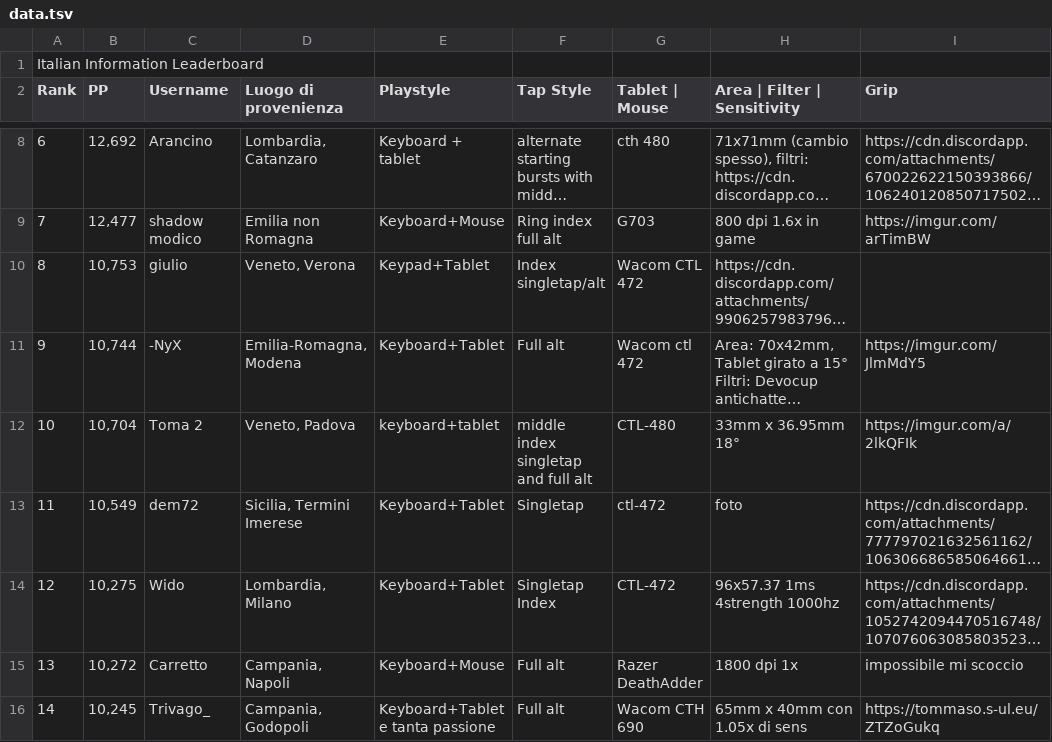
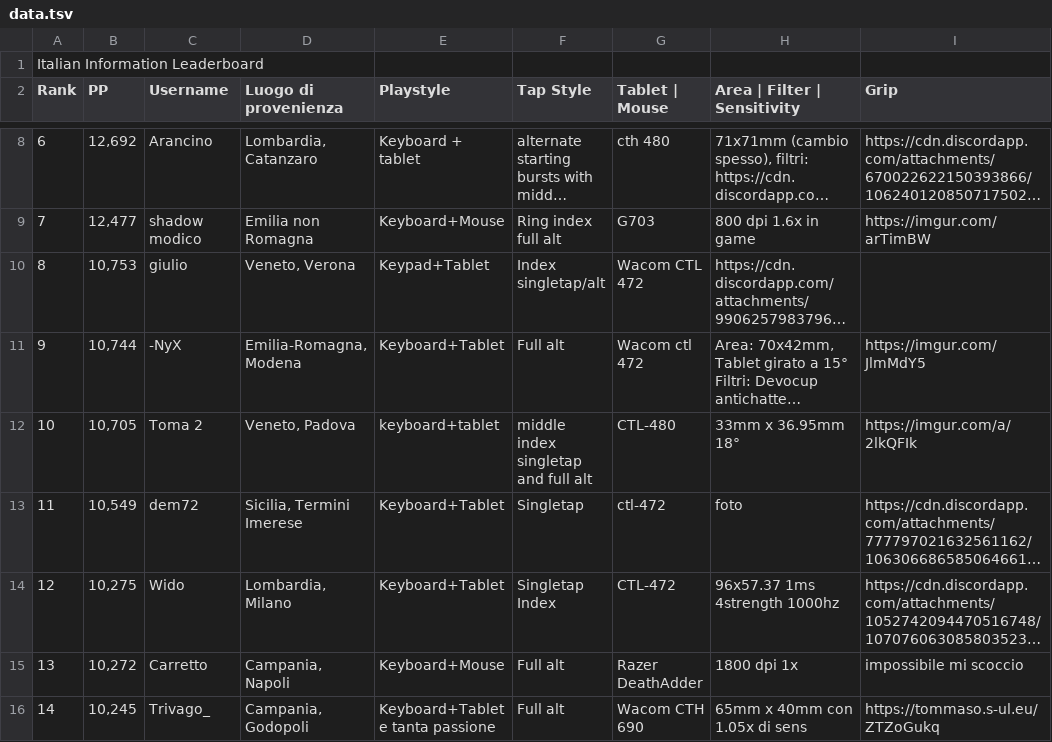
Before and after one commit to Sclafus/italian-top-players-gear, a TSV file: data.tsv, drawn as a sheet; only a part is shown, gaps mark what is left out; long unchanged cells end in …; the diff names each change by its address in the sheet, - before the commit and + after, or states it on an @@ line.

```diff
--- a/data.tsv
+++ b/data.tsv
-B12 (PP): 10,704
+B12 (PP): 10,705
```
Also changed, not shown: 1 other file.
